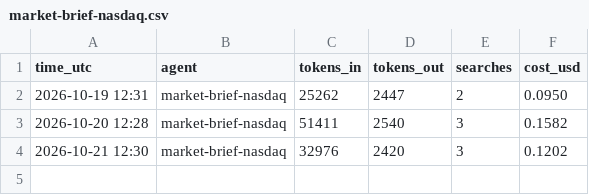
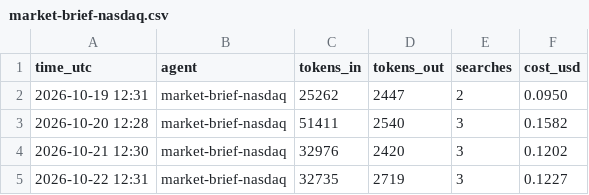
Before and after one commit to jayryd7-gif/ai-trading-agent, a CSV file: reports/costs/market-brief-nasdaq.csv, drawn as a sheet; the diff names each change by its address in the sheet, - before the commit and + after, or states it on an @@ line.

Commit message:
Add nasdaq brief 2026-10-22

```diff
--- a/reports/costs/market-brief-nasdaq.csv
+++ b/reports/costs/market-brief-nasdaq.csv
+row 5: 2026-10-22 12:31 | market-brief-nasdaq | 32735 | 2719 | 3 | 0.1227
```
Also changed, not shown: reports/bias-log.csv, 1 other file.
